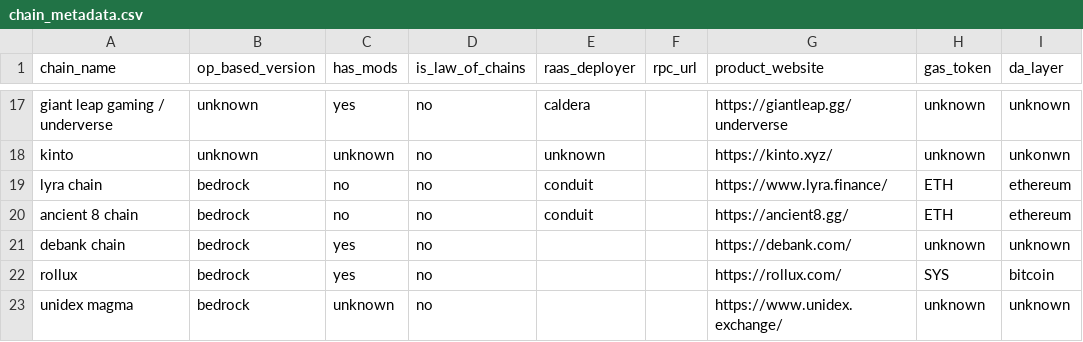
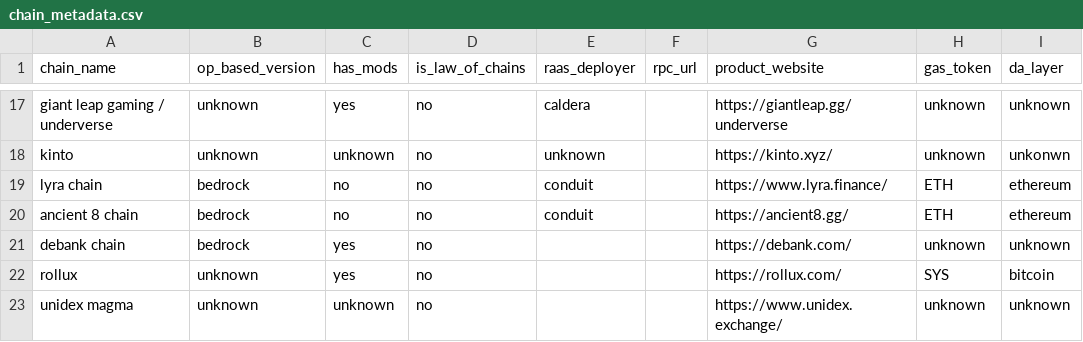
Before and after one commit to ethereum-optimism/op-analytics, a CSV file: op_chains_tracking/inputs/chain_metadata.csv, drawn as a sheet; only a part is shown, gaps mark what is left out; the diff names each change by its address in the sheet, - before the commit and + after, or states it on an @@ line.

Commit message:
Update chain_metadata.csv

```diff
--- a/op_chains_tracking/inputs/chain_metadata.csv
+++ b/op_chains_tracking/inputs/chain_metadata.csv
-B22:B23 (op_based_version): bedrock
+B22:B23 (op_based_version): unknown
```
